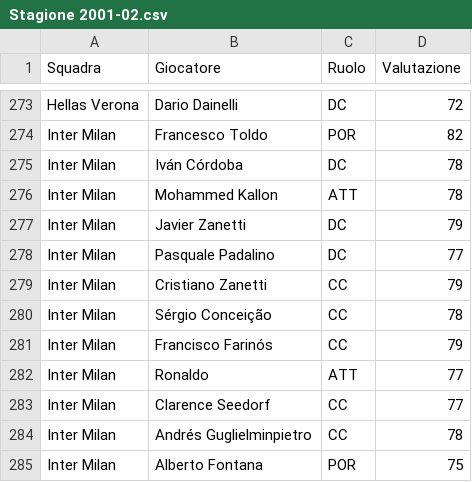
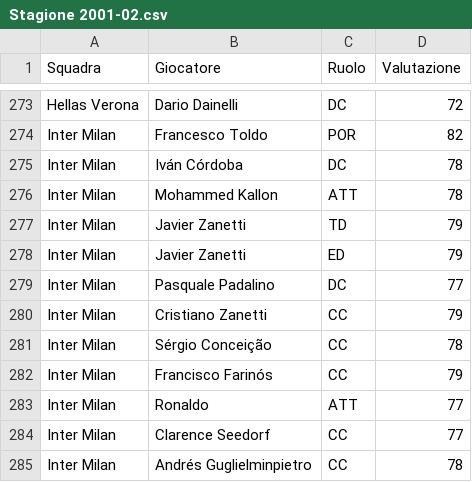
Before and after one commit to marcoacaso03-web/Italian-League-simulator, a CSV file: Stagione 2001-02.csv, drawn as a sheet; only a part is shown, gaps mark what is left out; the shorter side is filled out with more unchanged rows.

```diff
--- a/Stagione 2001-02.csv
+++ b/Stagione 2001-02.csv
@@ -276,3 +276,4 @@ Inter Milan,Iván Córdoba,DC,78
 Inter Milan,Mohammed Kallon,ATT,78
-Inter Milan,Javier Zanetti,DC,79
+Inter Milan,Javier Zanetti,TD,79
+Inter Milan,Javier Zanetti,ED,79
 Inter Milan,Pasquale Padalino,DC,77
```
Also changed, not shown: Stagione 1996-97.csv, Stagione 1997-98.csv, 5 other files.
